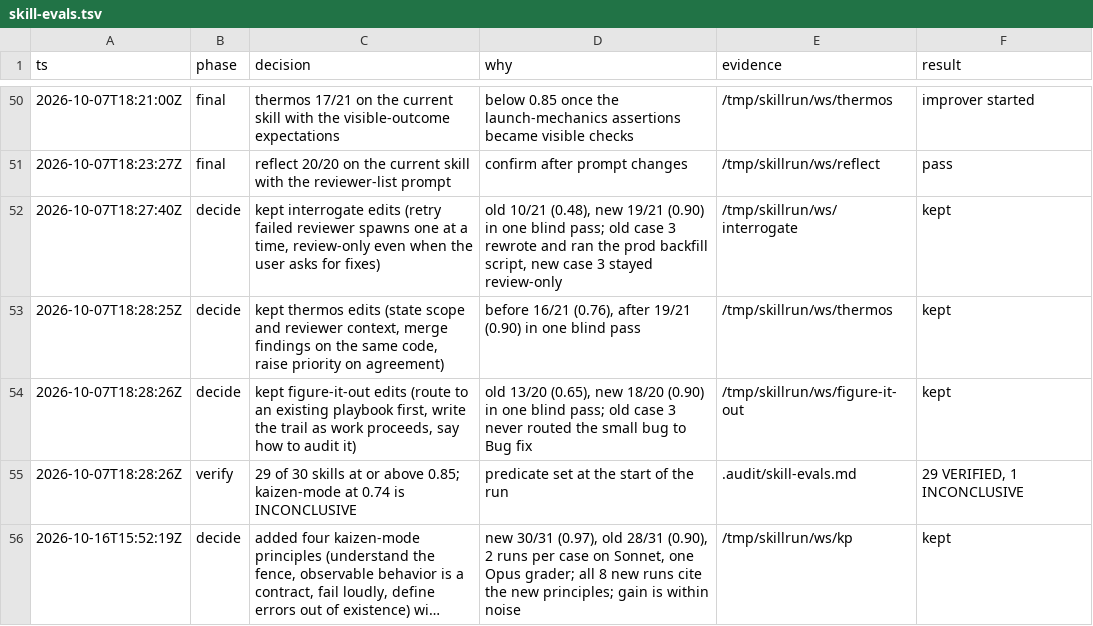
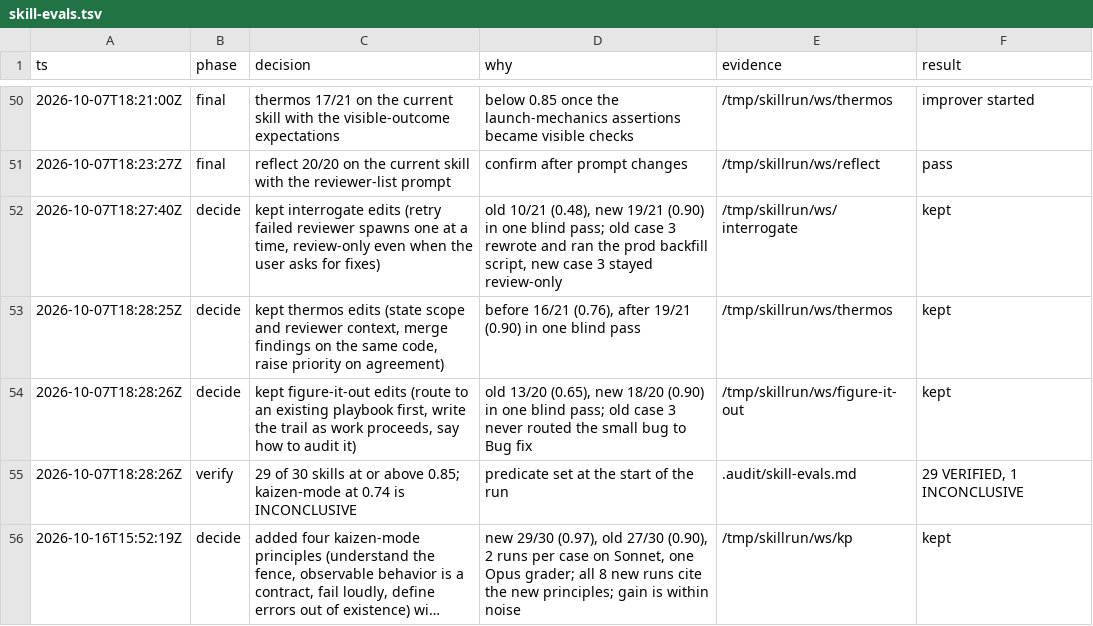
Before and after one commit to pragmaticivan/dotfiles, a TSV file: .audit/skill-evals.tsv, drawn as a sheet; only a part is shown, gaps mark what is left out; long unchanged cells end in …; the diff names each change by its address in the sheet, - before the commit and + after, or states it on an @@ line.

Commit message:
fix(audit): correct kaizen principle eval totals

```diff
--- a/.audit/skill-evals.tsv
+++ b/.audit/skill-evals.tsv
-D56 (why): new 30/31 (0.97), old 28/31 (0.90), 2…
+D56 (why): new 29/30 (0.97), old 27/30 (0.90), 2…
```
